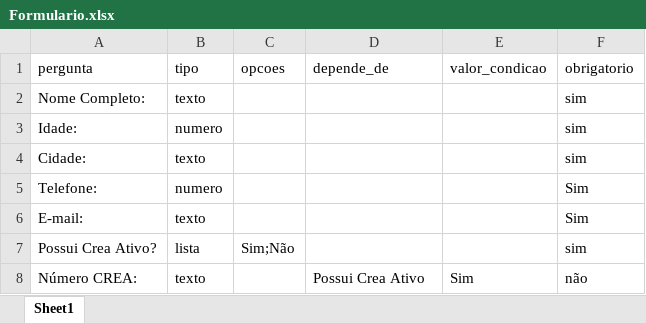
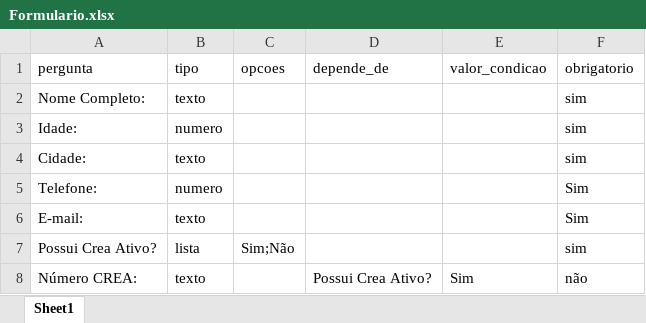
Before and after one commit to DionasSecretti/formulario-web, an Excel workbook: Formulario.xlsx, sheet Sheet1, drawn as a sheet; values as stored, in another font and other column widths than the file's, no borders; the diff names each change by its address in the sheet, - before the commit and + after, or states it on an @@ line.

```diff
--- a/Formulario.xlsx (sheet Sheet1)
+++ b/Formulario.xlsx (sheet Sheet1)
-D8 (depende_de): Possui Crea Ativo
+D8 (depende_de): Possui Crea Ativo?
```
